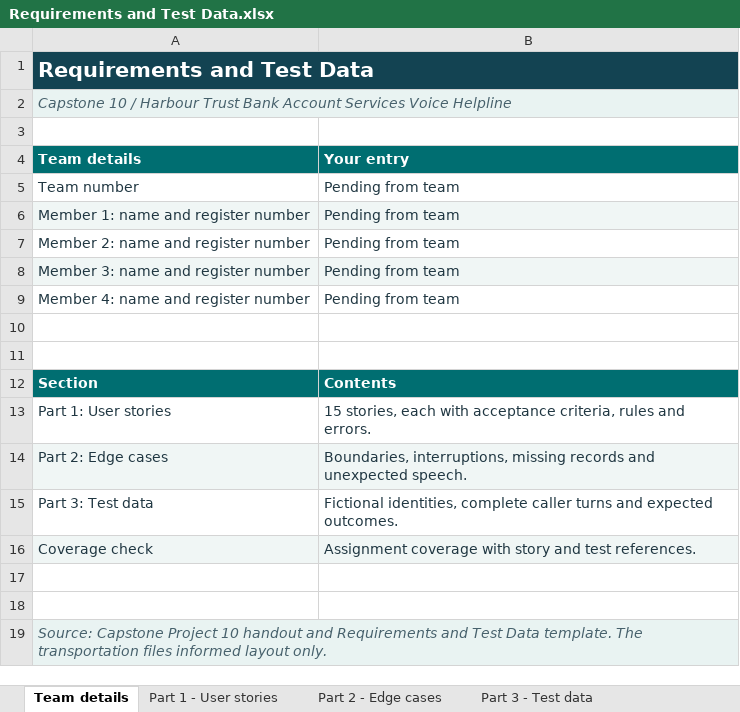
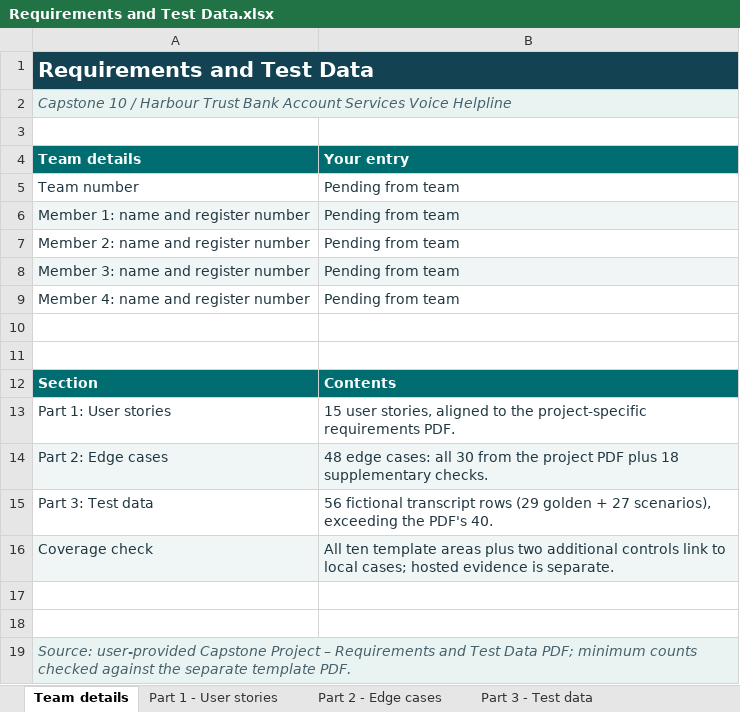
Before and after one commit to Sahil-2006/Bank-Account-Services-Voice-Helpline, an Excel workbook: submission/Requirements and Test Data.xlsx, sheet Team details, drawn as a sheet; values as stored, in another font and other column widths than the file's, no borders; the diff names each change by its address in the sheet, - before the commit and + after, or states it on an @@ line.

Commit message:
Complete Vercel helpline and capstone evidence

```diff
--- a/submission/Requirements and Test Data.xlsx (sheet Team details)
+++ b/submission/Requirements and Test Data.xlsx (sheet Team details)
-B13 (Your entry): 15 stories, each with acceptance criteria, rules and errors.
+B13 (Your entry): 15 user stories, aligned to the project-specific requirements PDF.
-B14 (Your entry): Boundaries, interruptions, missing records and unexpected speech.
+B14 (Your entry): 48 edge cases: all 30 from the project PDF plus 18 supplementary checks.
-B15 (Your entry): Fictional identities, complete caller turns and expected outcomes.
+B15 (Your entry): 56 fictional transcript rows (29 golden + 27 scenarios), exceeding the PDF's 40.
-B16 (Your entry): Assignment coverage with story and test references.
+B16 (Your entry): All ten template areas plus two additional controls link to local cases; hosted evidence is separate.
-A19 (Team details): Source: Capstone Project 10 handout and Requirements and Test Data template. The transportation files informed layout only.
+A19 (Team details): Source: user-provided Capstone Project – Requirements and Test Data PDF; minimum counts checked against the separate template PDF.
```
Also changed, not shown: sheet Part 3 - Test data, sheet Part 2 - Edge cases, sheet Part 1 - User stories, sheet Coverage check, 32 other files.
